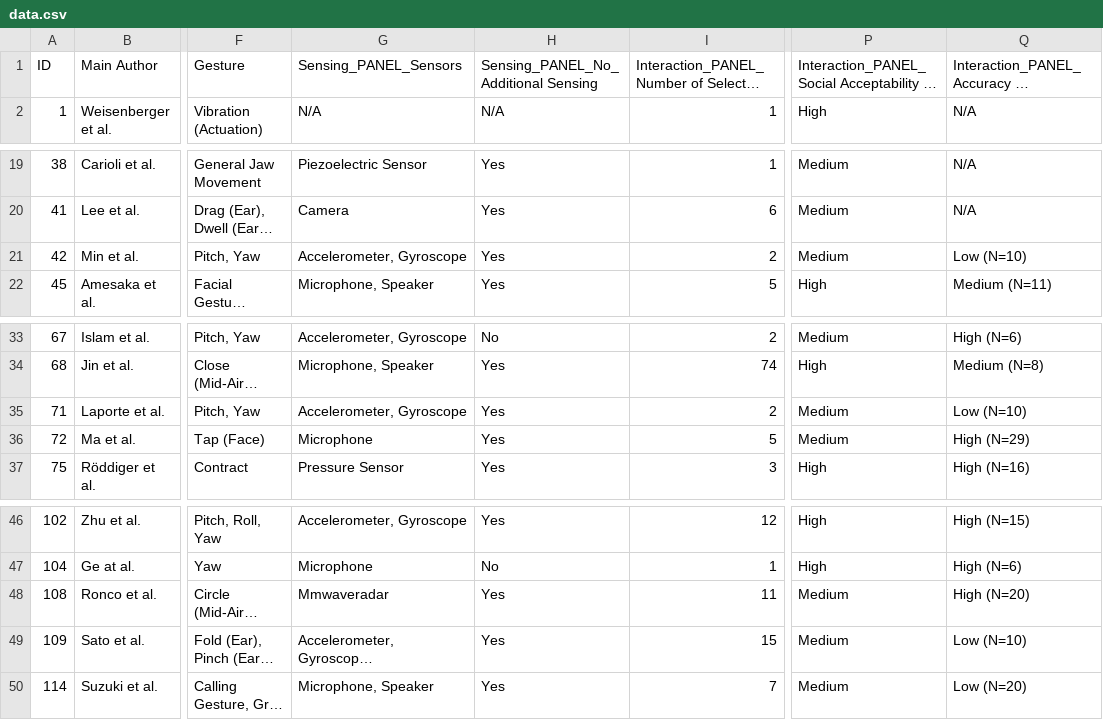
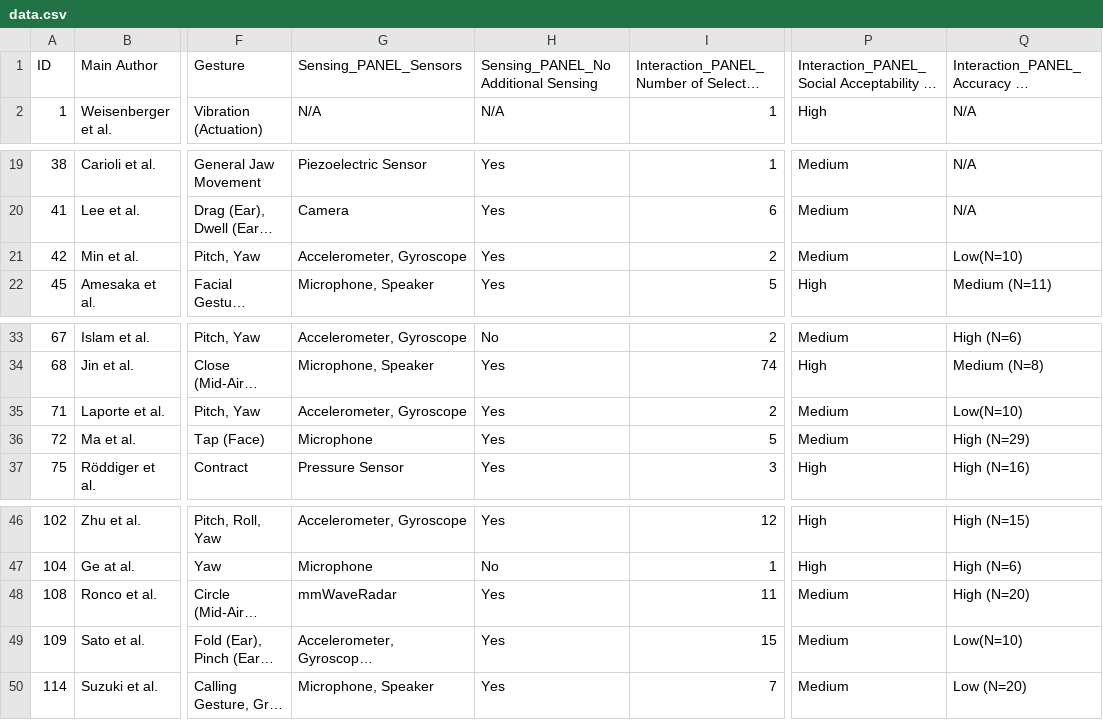
Before and after one commit to OpenEarable/earXplore, a CSV file: data.csv, drawn as a sheet; only a part is shown, gaps mark what is left out; long unchanged cells end in …; the diff names each change by its address in the sheet, - before the commit and + after, or states it on an @@ line.

```diff
--- a/data.csv
+++ b/data.csv
-H1: Sensing_PANEL_No_Additional Sensing
+H1: Sensing_PANEL_No Additional Sensing
-Q21: Low (N=10)
+Q21: Low(N=10)
-Q35: Low (N=10)
+Q35: Low(N=10)
-G48: Mmwaveradar
+G48: mmWaveRadar
-Q49: Low (N=10)
+Q49: Low(N=10)
```
Also changed, not shown: 3 other files.
